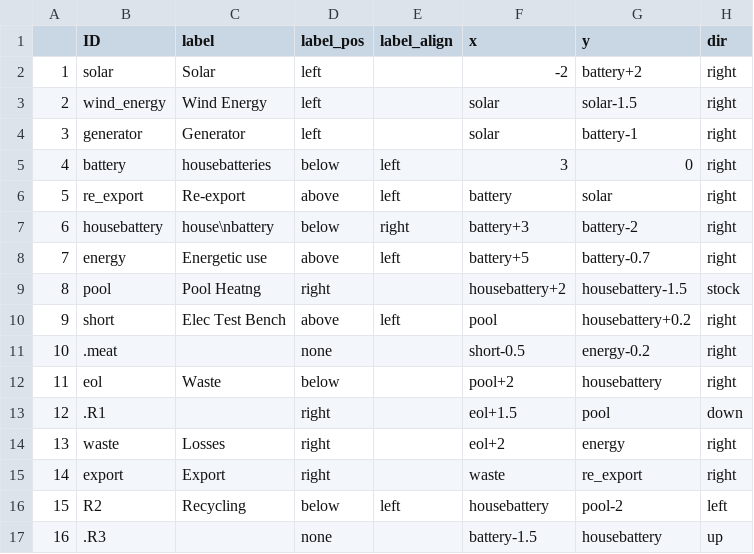
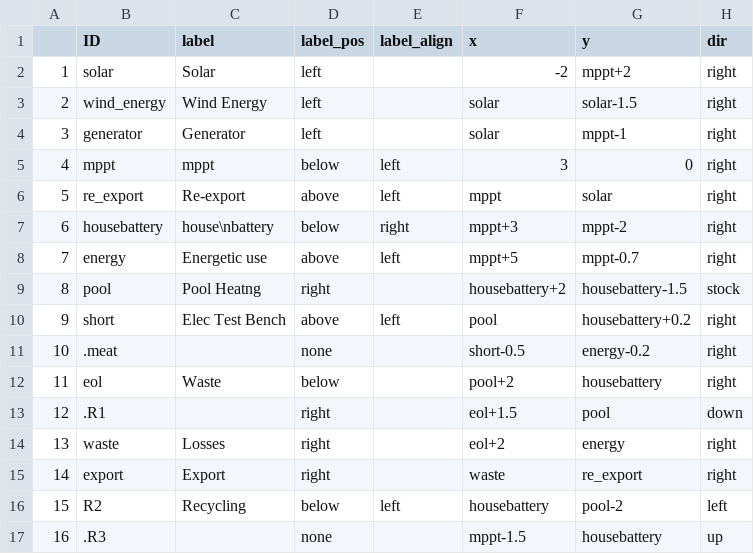
Before and after one commit to leftbrainstuff/R-stuff, a CSV file: energy/energy-sankey/energy-nodes.csv, drawn as a sheet.

```diff
--- a/energy/energy-sankey/energy-nodes.csv
+++ b/energy/energy-sankey/energy-nodes.csv
@@ -1,9 +1,9 @@
 ,ID,label,label_pos,label_align,x,y,dir
-1,solar,Solar,left,,-2,battery+2,right
+1,solar,Solar,left,,-2,mppt+2,right
 2,wind_energy,Wind Energy,left,,solar,solar-1.5,right
-3,generator,Generator,left,,solar,battery-1,right
-4,battery,housebatteries,below,left,3,0,right
-5,re_export,Re-export,above,left,battery,solar,right
-6,housebattery,house\nbattery,below,right,battery+3,battery-2,right
-7,energy,Energetic use,above,left,battery+5,battery-0.7,right
+3,generator,Generator,left,,solar,mppt-1,right
+4,mppt,mppt,below,left,3,0,right
+5,re_export,Re-export,above,left,mppt,solar,right
+6,housebattery,house\nbattery,below,right,mppt+3,mppt-2,right
+7,energy,Energetic use,above,left,mppt+5,mppt-0.7,right
 8,pool,Pool Heatng,right,,housebattery+2,housebattery-1.5,stock
@@ -16,2 +16,2 @@
 15,R2,Recycling,below,left,housebattery,pool-2,left
-16,.R3,,none,,battery-1.5,housebattery,up
+16,.R3,,none,,mppt-1.5,housebattery,up
```
Also changed, not shown: energy/energy-sankey/energy-flows.csv.
